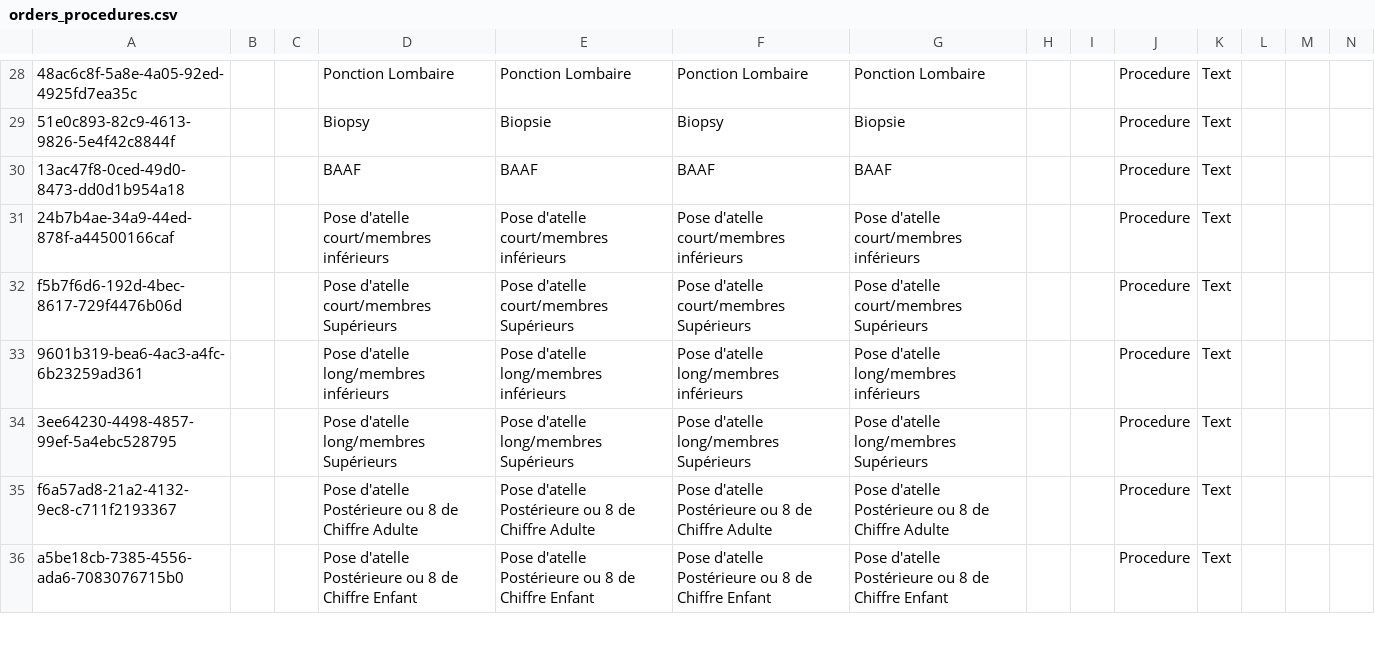
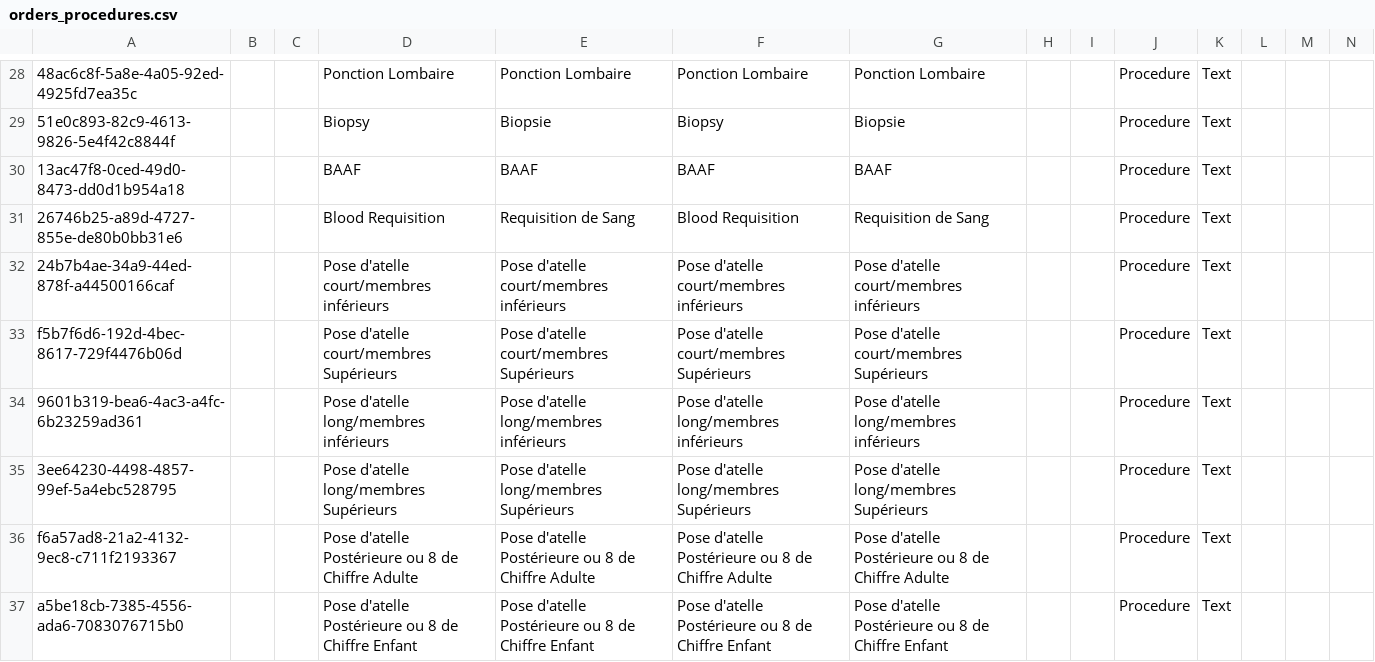
Before and after one commit to CRUDEM/ozone-hsc, a CSV file: configs/openmrs/initializer_config/concepts/orders_procedures.csv, drawn as a sheet; only a part is shown, gaps mark what is left out; rows hold the shown columns only; the diff names each change by its address in the sheet, - before the commit and + after, or states it on an @@ line.

Commit message:
HSC-545: Add Blood Requisition to procedure orders

```diff
--- a/configs/openmrs/initializer_config/concepts/orders_procedures.csv
+++ b/configs/openmrs/initializer_config/concepts/orders_procedures.csv
+row 31: 26746b25-a89d-4727-855e-de80b0bb31e6 |  |  | Blood Requisition | Requisition de Sang | Blood Requisition | Requisition de Sang |  |  | Procedure | Text
```
Also changed, not shown: configs/odoo/initializer_config/product_variant/proceduresOrdersOdoo.csv, configs/openmrs/initializer_config/concepts/orders_AllOrderable.csv.
